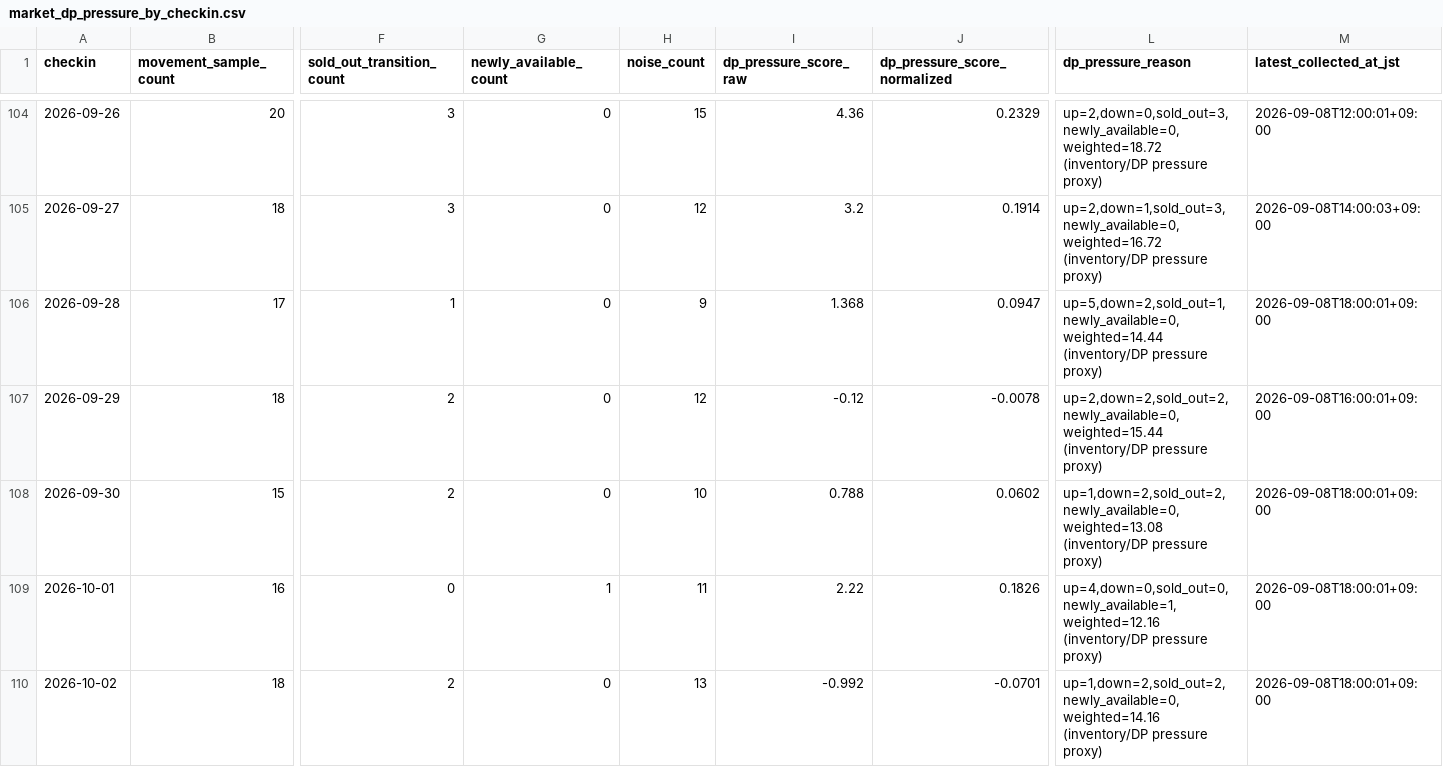
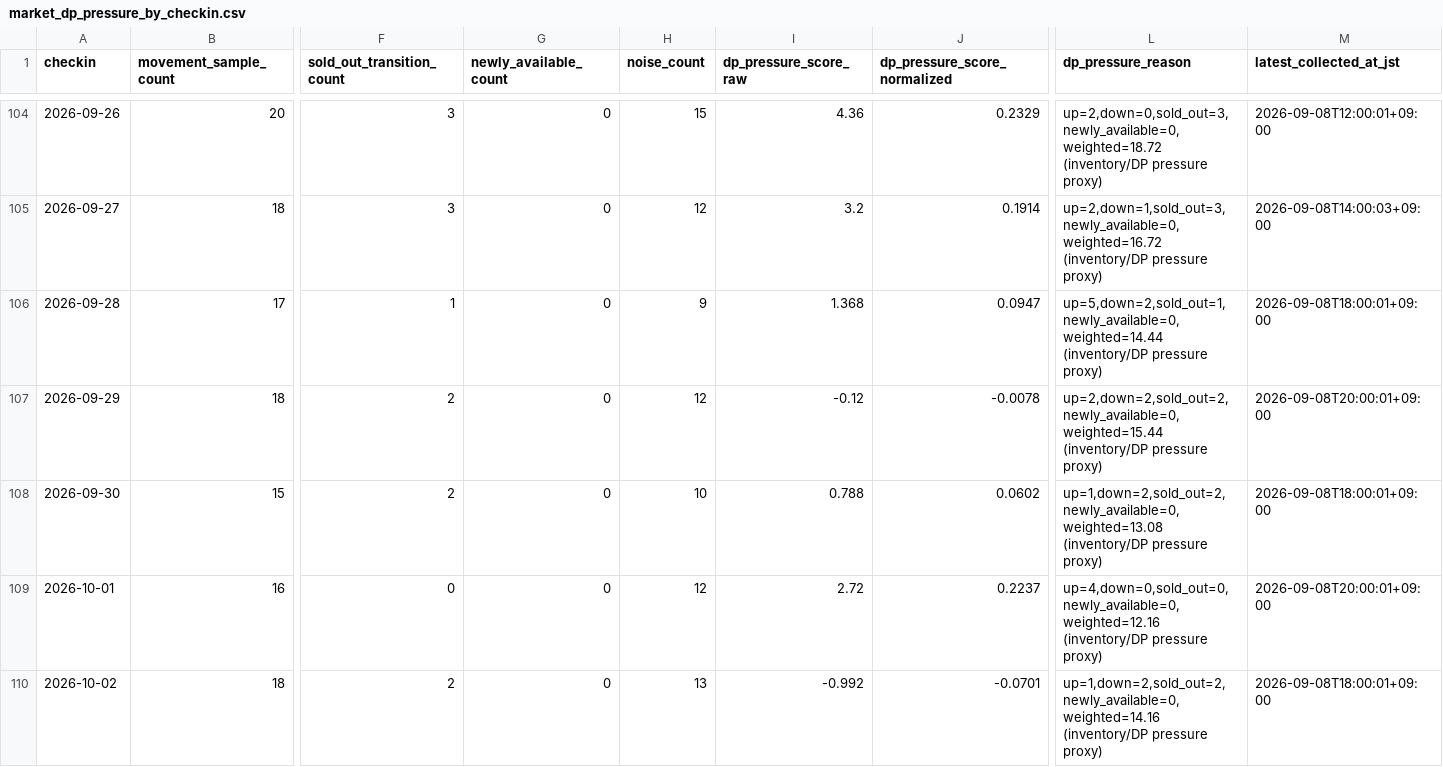
Before and after one commit to ginisato-hash/zao-market-intelligence, a CSV file: apps/zmi-bi-web/data/market_dp_pressure_by_checkin.csv, drawn as a sheet; only a part is shown, gaps mark what is left out; the diff covers the shown part only; the diff names each change by its address in the sheet, - before the commit and + after, or states it on an @@ line.

```diff
--- a/apps/zmi-bi-web/data/market_dp_pressure_by_checkin.csv
+++ b/apps/zmi-bi-web/data/market_dp_pressure_by_checkin.csv
-M107 (latest_collected_at_jst): 2026-09-08T16:00:01+09:00
+M107 (latest_collected_at_jst): 2026-09-08T20:00:01+09:00
-G109 (newly_available_count): 1
+G109 (newly_available_count): 0
-H109 (noise_count): 11
+H109 (noise_count): 12
-I109 (dp_pressure_score_raw): 2.22
+I109 (dp_pressure_score_raw): 2.72
-J109 (dp_pressure_score_normalized): 0.1826
+J109 (dp_pressure_score_normalized): 0.2237
-L109 (dp_pressure_reason): up=4,down=0,sold_out=0,newly_available=1,weighted=12.16 (inventory/DP pressure…
+L109 (dp_pressure_reason): up=4,down=0,sold_out=0,newly_available=0,weighted=12.16 (inventory/DP pressure…
-M109 (latest_collected_at_jst): 2026-09-08T18:00:01+09:00
+M109 (latest_collected_at_jst): 2026-09-08T20:00:01+09:00
```
Also changed, not shown: 86 edited cells elsewhere in this file, .data/history/zao_signals_2027_02.csv, apps/zmi-bi-web/data/own_property_coverage.csv, 10 other files.
